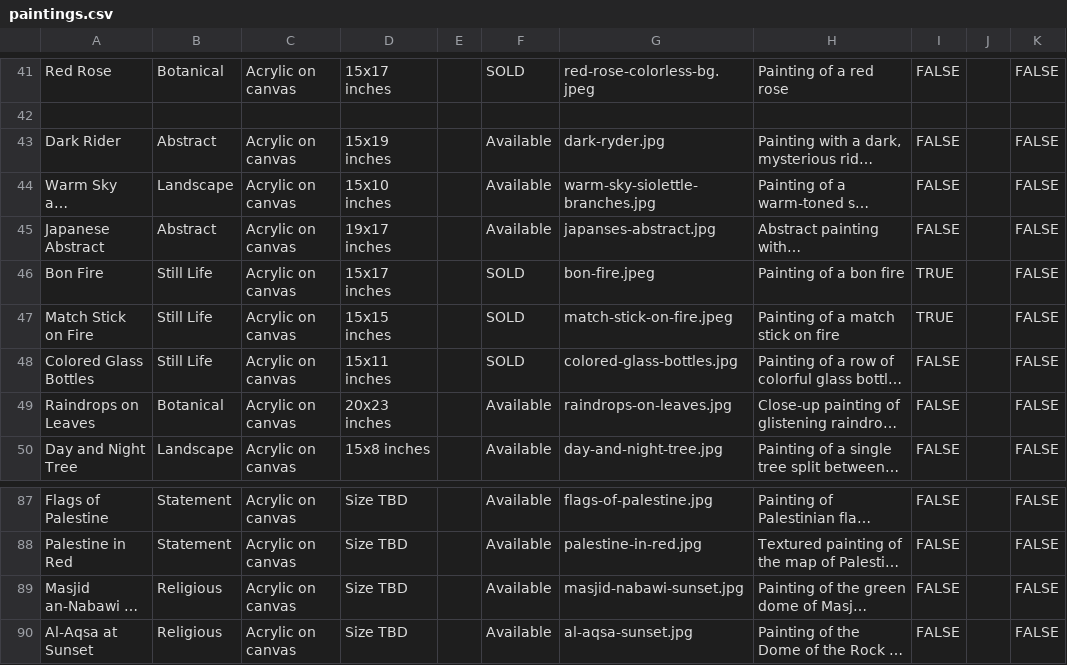
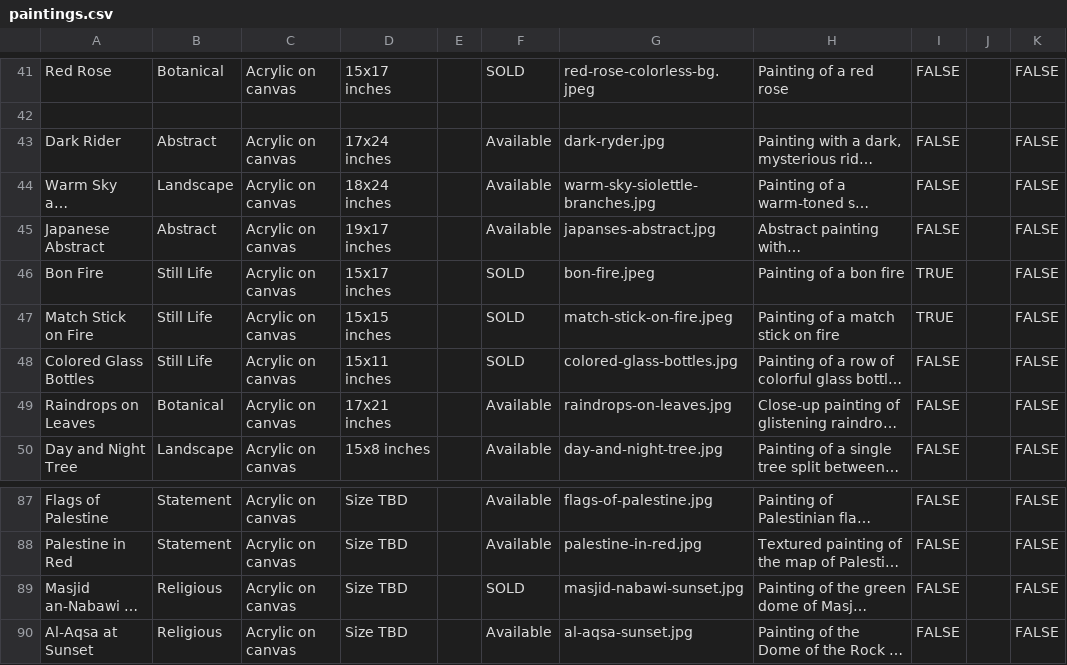
Before and after one commit to aayatarts/Painting-portfolio, a CSV file: data/paintings.csv, drawn as a sheet; only a part is shown, gaps mark what is left out; long unchanged cells end in …; the diff covers the shown part only; the diff names each change by its address in the sheet, - before the commit and + after, or states it on an @@ line.

```diff
--- a/data/paintings.csv
+++ b/data/paintings.csv
-D43: 15x19 inches
+D43: 17x24 inches
-D44: 15x10 inches
+D44: 18x24 inches
-D49: 20x23 inches
+D49: 17x21 inches
-F89: Available
+F89: SOLD
```
Also changed, not shown: 26 edited cells elsewhere in this file.
